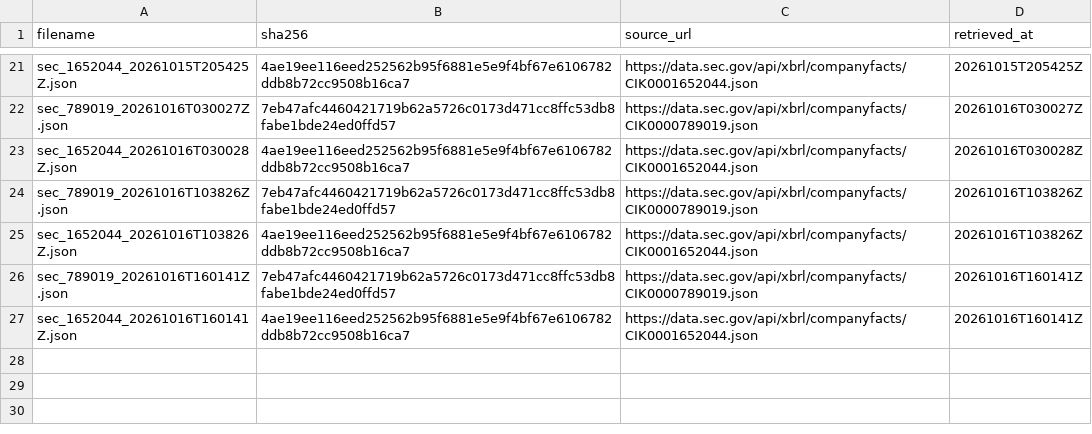
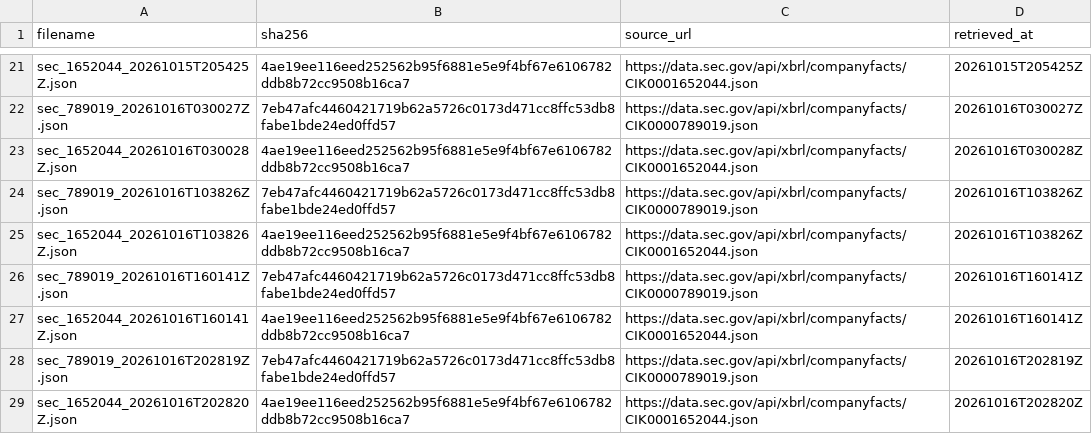
Before and after one commit to tienspz/AICOR, a CSV file: data/raw/sec/manifest.csv, drawn as a sheet; only a part is shown, gaps mark what is left out.

```diff
--- a/data/raw/sec/manifest.csv
+++ b/data/raw/sec/manifest.csv
@@ -27 +27,3 @@ sec_789019_20261016T160141Z.json,7eb47afc4460421719b62a5726c0173d471cc8ffc53db8f
 sec_1652044_20261016T160141Z.json,4ae19ee116eed252562b95f6881e5e9f4bf67e6106782ddb8b72cc9508b16ca7,https://data.sec.gov/api/xbrl/companyfacts/CIK0001652044.json,20261016T160141Z
+sec_789019_20261016T202819Z.json,7eb47afc4460421719b62a5726c0173d471cc8ffc53db8fabe1bde24ed0ffd57,https://data.sec.gov/api/xbrl/companyfacts/CIK0000789019.json,20261016T202819Z
+sec_1652044_20261016T202820Z.json,4ae19ee116eed252562b95f6881e5e9f4bf67e6106782ddb8b72cc9508b16ca7,https://data.sec.gov/api/xbrl/companyfacts/CIK0001652044.json,20261016T202820Z
```
Also changed, not shown: 3 other files.
